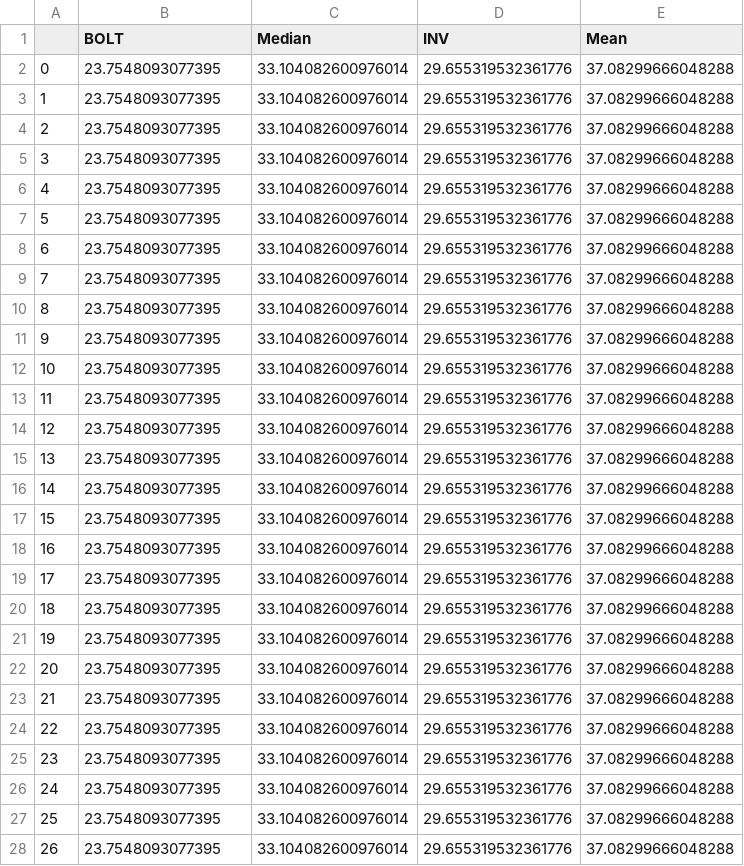
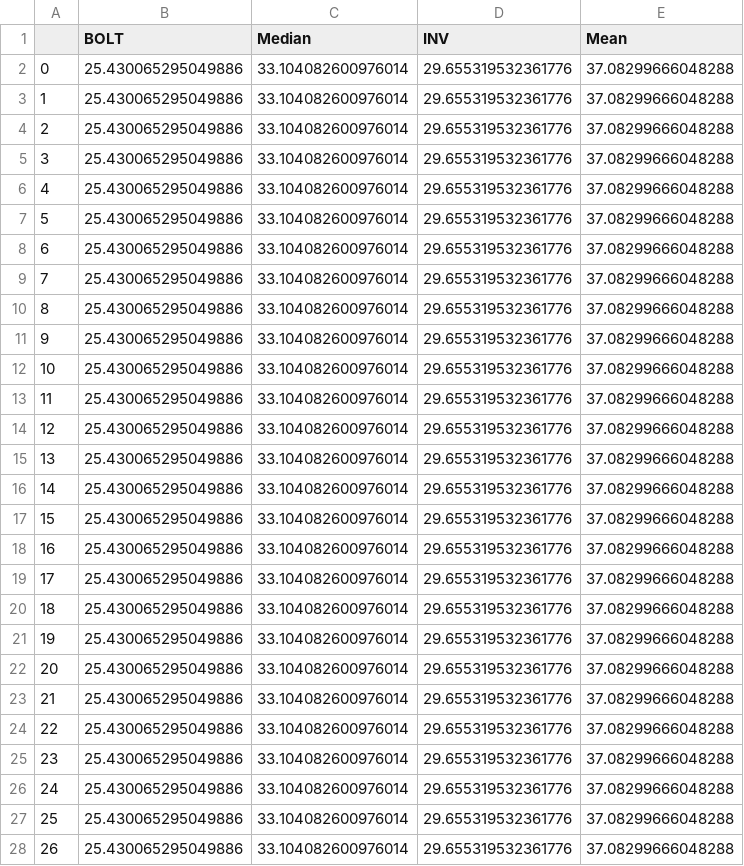
Before and after one commit to HollyRiver/TSTF, a CSV file: main/inference/trTFTF_['coin']_summary.csv, drawn as a sheet; only a part is shown; the diff covers the shown part only.

```diff
--- a/main/inference/trTFTF_['coin']_summary.csv
+++ b/main/inference/trTFTF_['coin']_summary.csv
@@ -1,28 +1,28 @@
 ,BOLT,Median,INV,Mean
-0,23.7548093077395,33.104082600976014,29.655319532361776,37.08299666048288
-1,23.7548093077395,33.104082600976014,29.655319532361776,37.08299666048288
-2,23.7548093077395,33.104082600976014,29.655319532361776,37.08299666048288
-3,23.7548093077395,33.104082600976014,29.655319532361776,37.08299666048288
-4,23.7548093077395,33.104082600976014,29.655319532361776,37.08299666048288
-5,23.7548093077395,33.104082600976014,29.655319532361776,37.08299666048288
-6,23.7548093077395,33.104082600976014,29.655319532361776,37.08299666048288
-7,23.7548093077395,33.104082600976014,29.655319532361776,37.08299666048288
-8,23.7548093077395,33.104082600976014,29.655319532361776,37.08299666048288
-9,23.7548093077395,33.104082600976014,29.655319532361776,37.08299666048288
-10,23.7548093077395,33.104082600976014,29.655319532361776,37.08299666048288
-11,23.7548093077395,33.104082600976014,29.655319532361776,37.08299666048288
-12,23.7548093077395,33.104082600976014,29.655319532361776,37.08299666048288
-13,23.7548093077395,33.104082600976014,29.655319532361776,37.08299666048288
-14,23.7548093077395,33.104082600976014,29.655319532361776,37.08299666048288
-15,23.7548093077395,33.104082600976014,29.655319532361776,37.08299666048288
-16,23.7548093077395,33.104082600976014,29.655319532361776,37.08299666048288
-17,23.7548093077395,33.104082600976014,29.655319532361776,37.08299666048288
-18,23.7548093077395,33.104082600976014,29.655319532361776,37.08299666048288
-19,23.7548093077395,33.104082600976014,29.655319532361776,37.08299666048288
-20,23.7548093077395,33.104082600976014,29.655319532361776,37.08299666048288
-21,23.7548093077395,33.104082600976014,29.655319532361776,37.08299666048288
-22,23.7548093077395,33.104082600976014,29.655319532361776,37.08299666048288
-23,23.7548093077395,33.104082600976014,29.655319532361776,37.08299666048288
-24,23.7548093077395,33.104082600976014,29.655319532361776,37.08299666048288
-25,23.7548093077395,33.104082600976014,29.655319532361776,37.08299666048288
-26,23.7548093077395,33.104082600976014,29.655319532361776,37.08299666048288
+0,25.430065295049886,33.104082600976014,29.655319532361776,37.08299666048288
+1,25.430065295049886,33.104082600976014,29.655319532361776,37.08299666048288
+2,25.430065295049886,33.104082600976014,29.655319532361776,37.08299666048288
+3,25.430065295049886,33.104082600976014,29.655319532361776,37.08299666048288
+4,25.430065295049886,33.104082600976014,29.655319532361776,37.08299666048288
+5,25.430065295049886,33.104082600976014,29.655319532361776,37.08299666048288
+6,25.430065295049886,33.104082600976014,29.655319532361776,37.08299666048288
+7,25.430065295049886,33.104082600976014,29.655319532361776,37.08299666048288
+8,25.430065295049886,33.104082600976014,29.655319532361776,37.08299666048288
+9,25.430065295049886,33.104082600976014,29.655319532361776,37.08299666048288
+10,25.430065295049886,33.104082600976014,29.655319532361776,37.08299666048288
+11,25.430065295049886,33.104082600976014,29.655319532361776,37.08299666048288
+12,25.430065295049886,33.104082600976014,29.655319532361776,37.08299666048288
+13,25.430065295049886,33.104082600976014,29.655319532361776,37.08299666048288
+14,25.430065295049886,33.104082600976014,29.655319532361776,37.08299666048288
+15,25.430065295049886,33.104082600976014,29.655319532361776,37.08299666048288
+16,25.430065295049886,33.104082600976014,29.655319532361776,37.08299666048288
+17,25.430065295049886,33.104082600976014,29.655319532361776,37.08299666048288
+18,25.430065295049886,33.104082600976014,29.655319532361776,37.08299666048288
+19,25.430065295049886,33.104082600976014,29.655319532361776,37.08299666048288
+20,25.430065295049886,33.104082600976014,29.655319532361776,37.08299666048288
+21,25.430065295049886,33.104082600976014,29.655319532361776,37.08299666048288
+22,25.430065295049886,33.104082600976014,29.655319532361776,37.08299666048288
+23,25.430065295049886,33.104082600976014,29.655319532361776,37.08299666048288
+24,25.430065295049886,33.104082600976014,29.655319532361776,37.08299666048288
+25,25.430065295049886,33.104082600976014,29.655319532361776,37.08299666048288
+26,25.430065295049886,33.104082600976014,29.655319532361776,37.08299666048288
```
Also changed, not shown: 23 edited cells elsewhere in this file, main/inference/trTFTF_coin_summary.csv, 2 other files.
